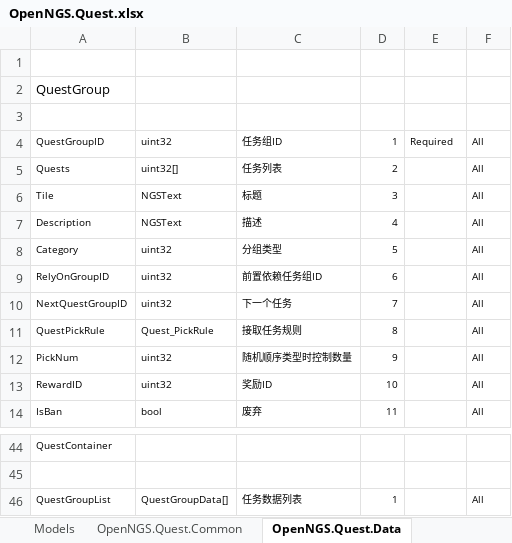
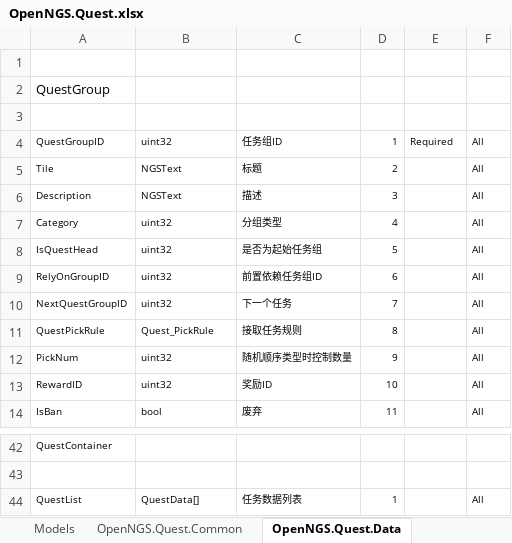
Before and after one commit to Open-NGS/OpenNGS.Network, an Excel workbook: Data/Entities/OpenNGS/OpenNGS.Quest.xlsx, sheet OpenNGS.Quest.Data, drawn as a sheet; only a part is shown, gaps mark what is left out; values as stored, in another font and other column widths than the file's, no borders; conditional formats and table styles not drawn; removed rows and columns are numbered as before the commit, all else as after; the diff covers the shown part only; the diff names each change by its address in the sheet, - before the commit and + after, or states it on an @@ line.

```diff
--- a/Data/Entities/OpenNGS/OpenNGS.Quest.xlsx (sheet OpenNGS.Quest.Data)
+++ b/Data/Entities/OpenNGS/OpenNGS.Quest.xlsx (sheet OpenNGS.Quest.Data)
-row 5: Quests | uint32[] | 任务列表 | 2 |  | All
-D5: 3
+D5: 2
@@ row 7 moved to row 21: Description @@
@@ row 20 moved to row 6: Description @@
-D7: 5
+D7: 4
+row 8: IsQuestHead | uint32 | 是否为起始任务组 | 5 |  | All
-A44: QuestGroupList
+A44: QuestList
-B44: QuestGroupData[]
+B44: QuestData[]
```
Also changed, not shown: 7 added rows, 9 removed rows, 11 edited cells and cell formats elsewhere in this sheet, sheet Models, sheet OpenNGS.Quest.Common, other sheet tabs, 12 other files.
